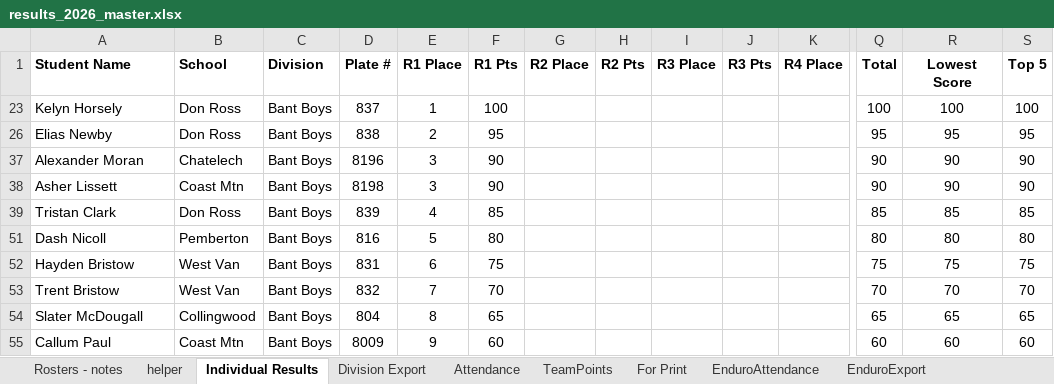
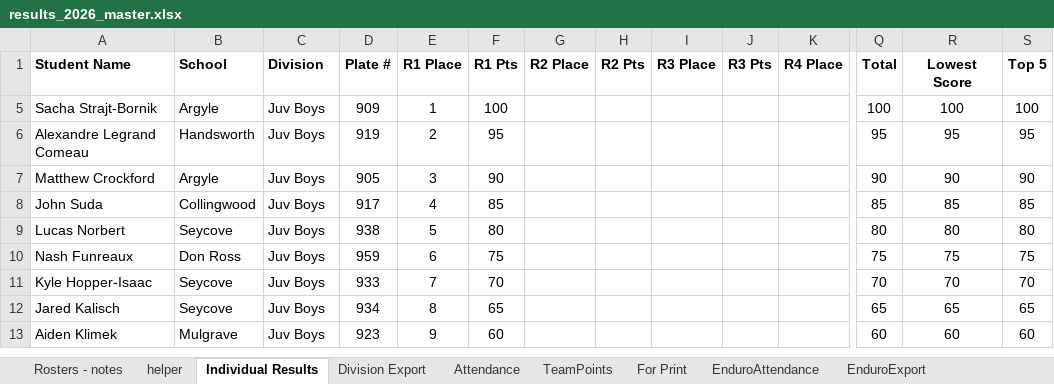
Before and after one commit to mskippy/codemathbike_bike, an Excel workbook: results_2026_master.xlsx, sheet Individual Results, drawn as a sheet; only a part is shown, gaps mark what is left out; values as stored, in another font and other column widths than the file's, no borders; conditional formats and table styles not drawn; removed rows and columns are numbered as before the commit, all else as after; rows hold the shown columns only; the diff covers the shown part only; the diff names each change by its address in the sheet, - before the commit and + after, or states it on an @@ line.

Commit message:
Correct rider results, plates and school mappings
Update multiple result datasets to correct participant names, plate numbers, race placements and point totals. Changes touch data/division_results.json, data/race_results.json, data/results.json, data/school_results.json, data/team_results.json and results_2026_master.xlsx. Fixes include swapping/matching riders to correct plates, adjusting R1 places and R1 points for many Juv Boys entries (which updates Top5/points and aggregated team totals), inserting a missing Harrison Watson entry, reordering DNS entries and correcting several Bant/Juv DNS plate assignments, and moving several riders between school/team sections (notably Don Ross and West Van). The XLSX master file was updated to reflect these JSON corrections.

```diff
--- a/results_2026_master.xlsx (sheet Individual Results)
+++ b/results_2026_master.xlsx (sheet Individual Results)
-A5 (Student Name): Kelyn Horsely
+A5 (Student Name): Sacha Strajt-Bornik
-B5 (School): Don Ross
+B5 (School): Argyle
-C5:C7 (Division): Bant Boys
+C5:C7 (Division): Juv Boys
-D5 (Plate #): 837
+D5 (Plate #): 909
-A6 (Student Name): Elias Newby
+A6 (Student Name): Alexandre Legrand Comeau
-B6 (School): Don Ross
+B6 (School): Handsworth
-D6 (Plate #): 838
+D6 (Plate #): 919
-A7 (Student Name): Alexander Moran
+A7 (Student Name): Matthew Crockford
-B7 (School): Chatelech
+B7 (School): Argyle
-D7 (Plate #): 8196
+D7 (Plate #): 905
@@ row 38 hidden: Asher Lissett | Coast Mtn | Bant Boys | 8198 | 3 | 90 |  |  |  |  |  | 90 | 90 | 90 @@
-A8 (Student Name): Tristan Clark
+A8 (Student Name): John Suda
-B8 (School): Don Ross
+B8 (School): Collingwood
-C8:C13 (Division): Bant Boys
+C8:C13 (Division): Juv Boys
-D8 (Plate #): 839
+D8 (Plate #): 917
-A9 (Student Name): Dash Nicoll
+A9 (Student Name): Lucas Norbert
-B9 (School): Pemberton
+B9 (School): Seycove
-D9 (Plate #): 816
+D9 (Plate #): 938
-A10 (Student Name): Hayden Bristow
+A10 (Student Name): Nash Funreaux
-B10 (School): West Van
+B10 (School): Don Ross
-D10 (Plate #): 831
+D10 (Plate #): 959
-A11 (Student Name): Trent Bristow
+A11 (Student Name): Kyle Hopper-Isaac
-B11 (School): West Van
+B11 (School): Seycove
-D11 (Plate #): 832
+D11 (Plate #): 933
-A12 (Student Name): Slater McDougall
+A12 (Student Name): Jared Kalisch
-B12 (School): Collingwood
+B12 (School): Seycove
-D12 (Plate #): 804
+D12 (Plate #): 934
-A13 (Student Name): Callum Paul
+A13 (Student Name): Aiden Klimek
-B13 (School): Coast Mtn
+B13 (School): Mulgrave
-D13 (Plate #): 8009
+D13 (Plate #): 923
```
Also changed, not shown: 3 added rows, 2 hidden or unhidden rows and 191 edited cells elsewhere in this sheet, sheet EnduroAttendance, sheet EnduroExport, sheet TeamPoints, formulas that keep their value, 5 other files.
